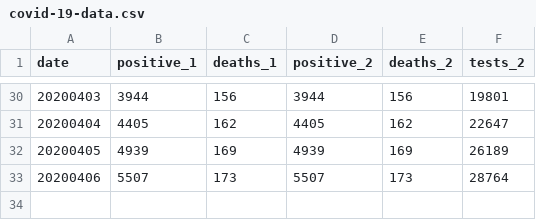
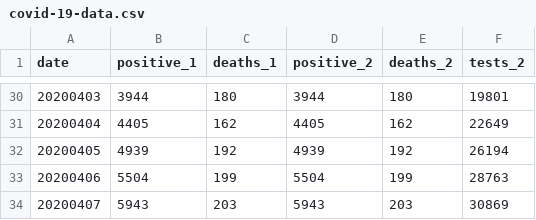
Before and after one commit to mtpatter/covid-19, a CSV file: indiana-cases/covid-19-data.csv, drawn as a sheet; only a part is shown, gaps mark what is left out; the diff covers the shown part only.

```diff
--- a/indiana-cases/covid-19-data.csv
+++ b/indiana-cases/covid-19-data.csv
@@ -30,4 +30,5 @@ date,positive_1,deaths_1,positive_2,deaths_2,tests_2
-20200403,3944,156,3944,156,19801
-20200404,4405,162,4405,162,22647
-20200405,4939,169,4939,169,26189
-20200406,5507,173,5507,173,28764
+20200403,3944,180,3944,180,19801
+20200404,4405,162,4405,162,22649
+20200405,4939,192,4939,192,26194
+20200406,5504,199,5504,199,28763
+20200407,5943,203,5943,203,30869
```
Also changed, not shown: 4 added rows, 4 removed rows and 32 edited cells elsewhere in this file, marion-county-cases/covid-19-data.csv.
